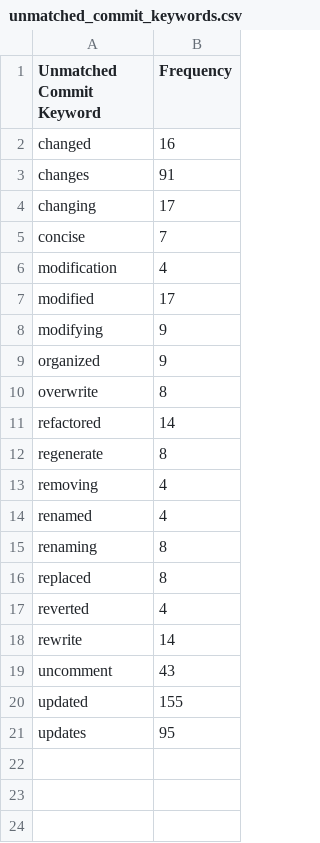
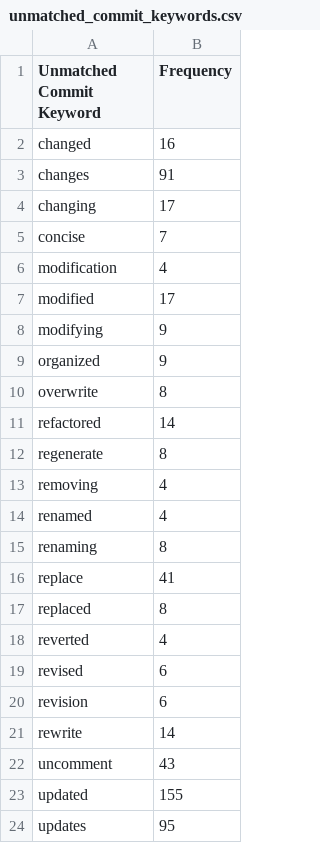
Before and after one commit to FaizaAmjad/EvaluatingCommits, a CSV file: DevGPT_Commit_Dataset/unmatched_commit_keywords.csv, drawn as a sheet; the diff names each change by its address in the sheet, - before the commit and + after, or states it on an @@ line.

```diff
--- a/DevGPT_Commit_Dataset/unmatched_commit_keywords.csv
+++ b/DevGPT_Commit_Dataset/unmatched_commit_keywords.csv
+row 16: replace | 41
+row 19: revised | 6
+row 20: revision | 6
```
Also changed, not shown: DevGPT_Commit_Dataset/final_refactoring_keywords.csv.
